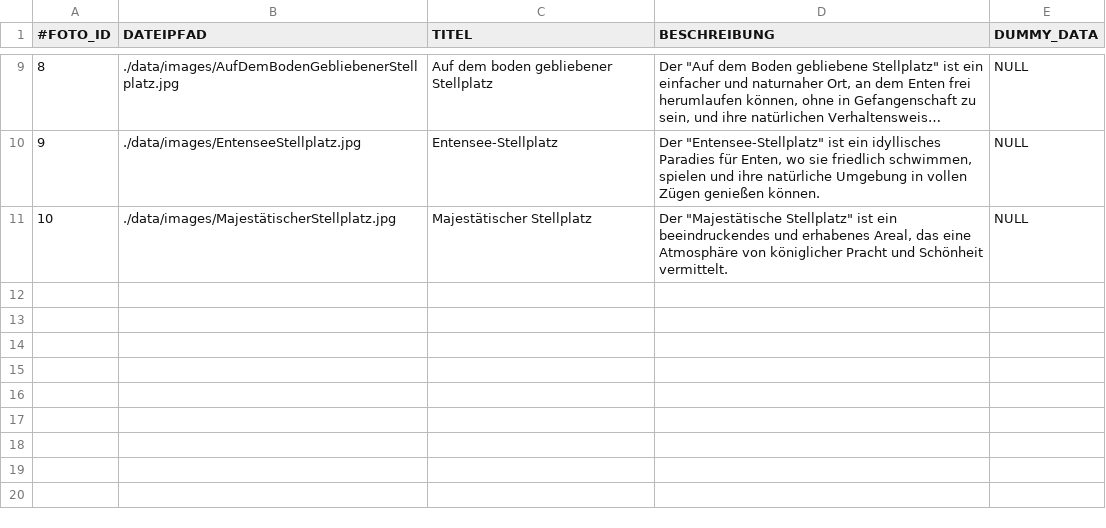
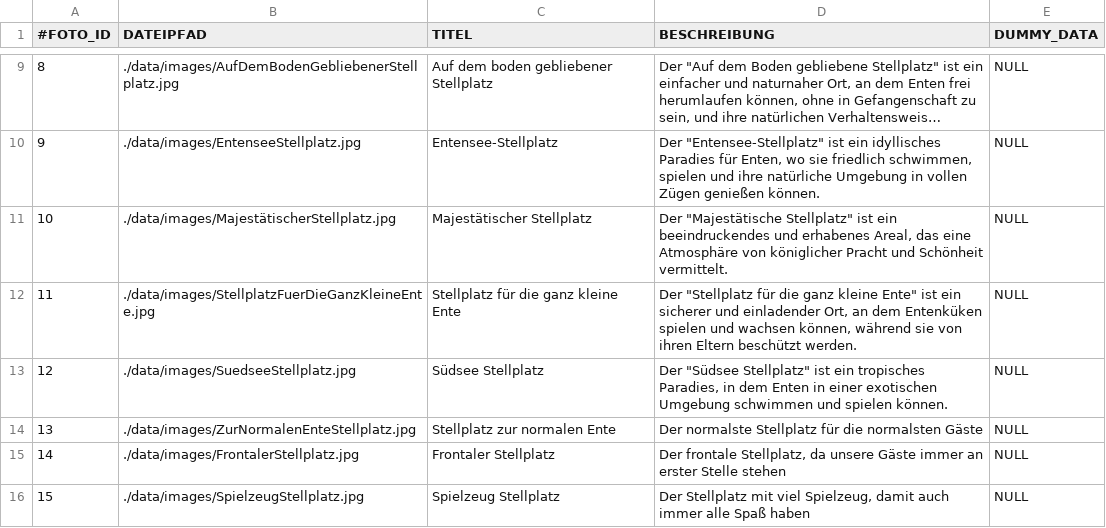
Before and after one commit to NicoZeitz/Campingplatzverwaltung, a CSV file: data/db/Foto.csv, drawn as a sheet; only a part is shown, gaps mark what is left out; long unchanged cells end in …; the diff names each change by its address in the sheet, - before the commit and + after, or states it on an @@ line.

```diff
--- a/data/db/Foto.csv
+++ b/data/db/Foto.csv
+row 12: 11 | ./data/images/StellplatzFuerDieGanzKleineEnte.jpg | Stellplatz für die ganz kleine Ente | Der "Stellplatz für die ganz kleine Ente" ist ein sicherer und einladender Ort, an dem Entenküken spielen und wachsen können, während sie von ihren Eltern beschützt werden. | NULL
+row 13: 12 | ./data/images/SuedseeStellplatz.jpg | Südsee Stellplatz | Der "Südsee Stellplatz" ist ein tropisches Paradies, in dem Enten in einer exotischen Umgebung schwimmen und spielen können. | NULL
+row 14: 13 | ./data/images/ZurNormalenEnteStellplatz.jpg | Stellplatz zur normalen Ente | Der normalste Stellplatz für die normalsten Gäste | NULL
+row 15: 14 | ./data/images/FrontalerStellplatz.jpg | Frontaler Stellplatz | Der frontale Stellplatz, da unsere Gäste immer an erster Stelle stehen | NULL
+row 16: 15 | ./data/images/SpielzeugStellplatz.jpg | Spielzeug Stellplatz | Der Stellplatz mit viel Spielzeug, damit auch immer alle Spaß haben | NULL
```
Also changed, not shown: data/db/Stellplatz.csv, 9 other files.
